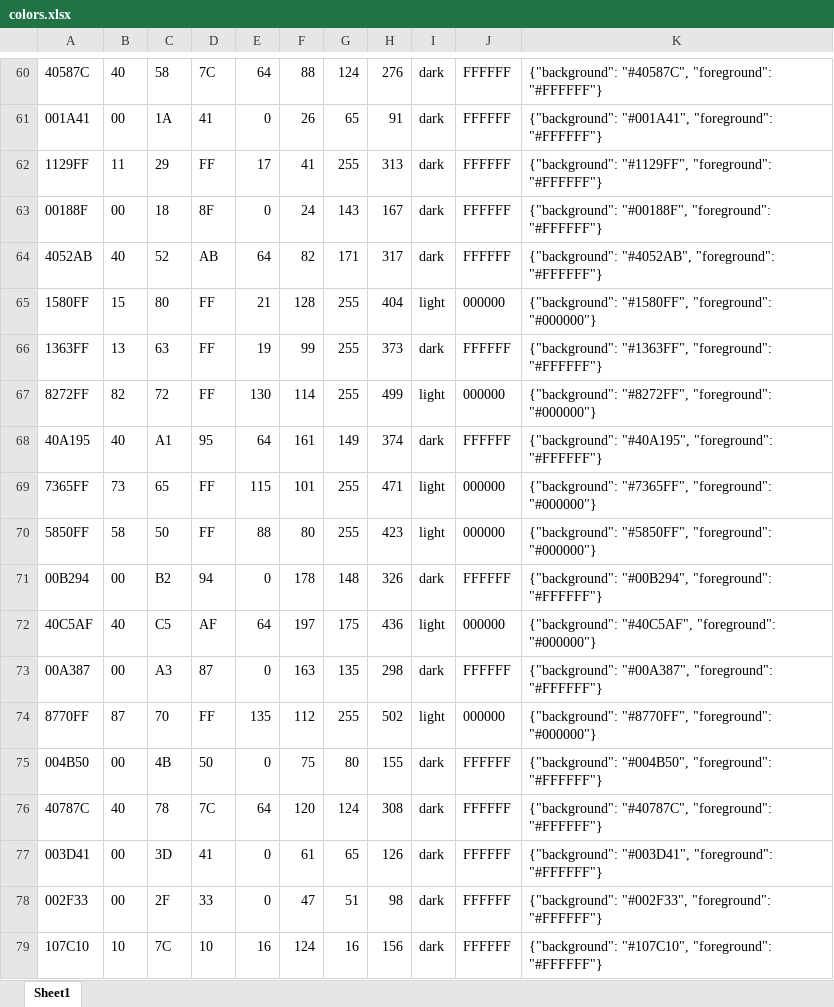
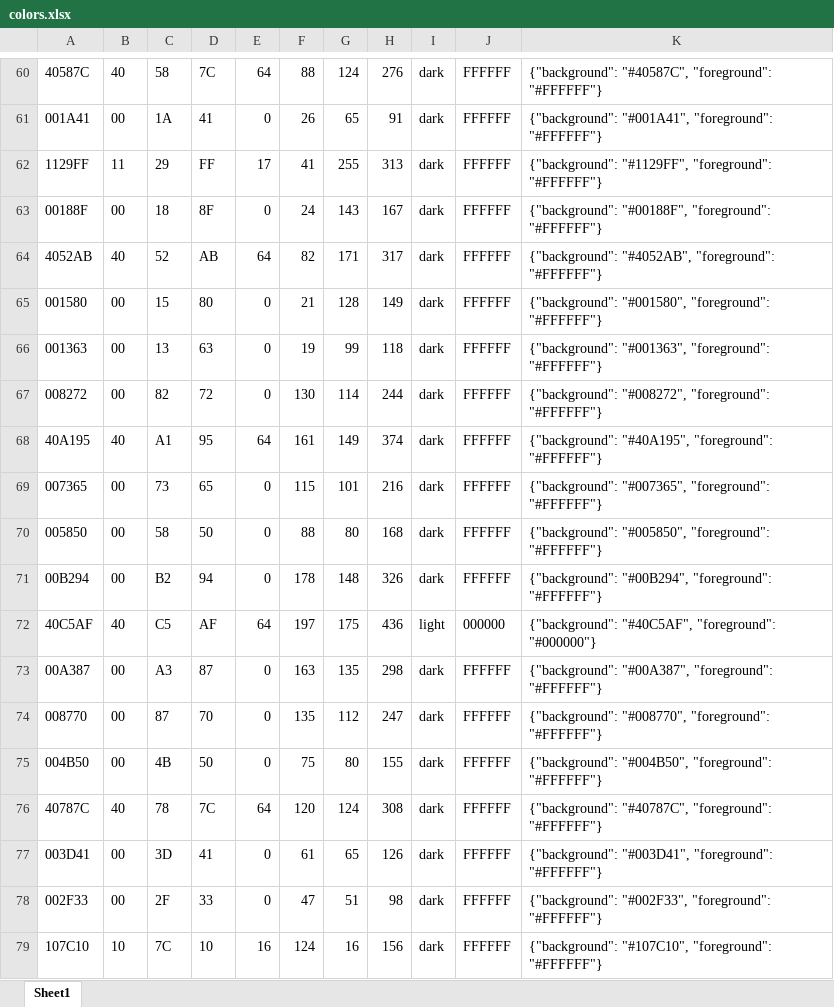
Before and after one commit to chryw/illustration-catalog, an Excel workbook: src/assets/colors.xlsx, sheet Sheet1, drawn as a sheet; only a part is shown, gaps mark what is left out; values as stored, in another font and other column widths than the file's, no borders; removed rows and columns are numbered as before the commit, all else as after; the diff names each change by its address in the sheet, - before the commit and + after, or states it on an @@ line.

Commit message:
Fixed some color values

```diff
--- a/src/assets/colors.xlsx (sheet Sheet1)
+++ b/src/assets/colors.xlsx (sheet Sheet1)
-row 65: 1580FF | 15 | 80 | FF | 21 | 128 | 255 | 404 | light | 000000 | {"background": "#1580FF", "foreground": "#000000"}
-row 66: 1363FF | 13 | 63 | FF | 19 | 99 | 255 | 373 | dark | FFFFFF | {"background": "#1363FF", "foreground": "#FFFFFF"}
-row 67: 8272FF | 82 | 72 | FF | 130 | 114 | 255 | 499 | light | 000000 | {"background": "#8272FF", "foreground": "#000000"}
+row 65: 001580 | 00 | 15 | 80 | 0 | 21 | 128 | 149 | dark | FFFFFF | {"background": "#001580", "foreground": "#FFFFFF"}
+row 66: 001363 | 00 | 13 | 63 | 0 | 19 | 99 | 118 | dark | FFFFFF | {"background": "#001363", "foreground": "#FFFFFF"}
+row 67: 008272 | 00 | 82 | 72 | 0 | 130 | 114 | 244 | dark | FFFFFF | {"background": "#008272", "foreground": "#FFFFFF"}
-row 69: 7365FF | 73 | 65 | FF | 115 | 101 | 255 | 471 | light | 000000 | {"background": "#7365FF", "foreground": "#000000"}
-row 70: 5850FF | 58 | 50 | FF | 88 | 80 | 255 | 423 | light | 000000 | {"background": "#5850FF", "foreground": "#000000"}
+row 69: 007365 | 00 | 73 | 65 | 0 | 115 | 101 | 216 | dark | FFFFFF | {"background": "#007365", "foreground": "#FFFFFF"}
+row 70: 005850 | 00 | 58 | 50 | 0 | 88 | 80 | 168 | dark | FFFFFF | {"background": "#005850", "foreground": "#FFFFFF"}
-row 74: 8770FF | 87 | 70 | FF | 135 | 112 | 255 | 502 | light | 000000 | {"background": "#8770FF", "foreground": "#000000"}
+row 74: 008770 | 00 | 87 | 70 | 0 | 135 | 112 | 247 | dark | FFFFFF | {"background": "#008770", "foreground": "#FFFFFF"}
```
Also changed, not shown: 1 other file.
